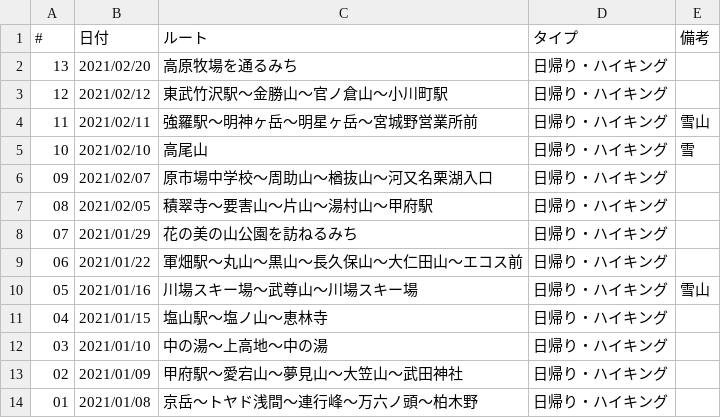
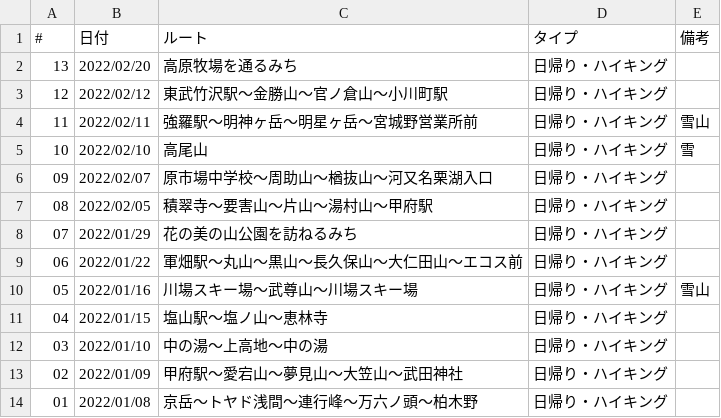
Before and after one commit to onlyzs89/onlyzs89.github.io, a CSV file: mountains/assets/data/list_2022.csv, drawn as a sheet.

Commit message:
add

```diff
--- a/mountains/assets/data/list_2022.csv
+++ b/mountains/assets/data/list_2022.csv
@@ -1,14 +1,14 @@
 #,日付,ルート,タイプ,備考
-13,2021/02/20,高原牧場を通るみち,日帰り・ハイキング,
-12,2021/02/12,東武竹沢駅〜金勝山〜官ノ倉山〜小川町駅,日帰り・ハイキング,
-11,2021/02/11,強羅駅〜明神ヶ岳〜明星ヶ岳〜宮城野営業所前,日帰り・ハイキング,雪山
-10,2021/02/10,高尾山,日帰り・ハイキング,雪
-09,2021/02/07,原市場中学校〜周助山〜楢抜山〜河又名栗湖入口,日帰り・ハイキング,
-08,2021/02/05,積翠寺〜要害山〜片山〜湯村山〜甲府駅,日帰り・ハイキング,
-07,2021/01/29,花の美の山公園を訪ねるみち,日帰り・ハイキング,
-06,2021/01/22,軍畑駅〜丸山〜黒山〜長久保山〜大仁田山〜エコス前,日帰り・ハイキング,
-05,2021/01/16,川場スキー場〜武尊山〜川場スキー場,日帰り・ハイキング,雪山
-04,2021/01/15,塩山駅〜塩ノ山〜恵林寺,日帰り・ハイキング,
-03,2021/01/10,中の湯〜上高地〜中の湯,日帰り・ハイキング,
-02,2021/01/09,甲府駅〜愛宕山〜夢見山〜大笠山〜武田神社,日帰り・ハイキング,
-01,2021/01/08,京岳〜トヤド浅間〜連行峰〜万六ノ頭〜柏木野,日帰り・ハイキング,
+13,2022/02/20,高原牧場を通るみち,日帰り・ハイキング,
+12,2022/02/12,東武竹沢駅〜金勝山〜官ノ倉山〜小川町駅,日帰り・ハイキング,
+11,2022/02/11,強羅駅〜明神ヶ岳〜明星ヶ岳〜宮城野営業所前,日帰り・ハイキング,雪山
+10,2022/02/10,高尾山,日帰り・ハイキング,雪
+09,2022/02/07,原市場中学校〜周助山〜楢抜山〜河又名栗湖入口,日帰り・ハイキング,
+08,2022/02/05,積翠寺〜要害山〜片山〜湯村山〜甲府駅,日帰り・ハイキング,
+07,2022/01/29,花の美の山公園を訪ねるみち,日帰り・ハイキング,
+06,2022/01/22,軍畑駅〜丸山〜黒山〜長久保山〜大仁田山〜エコス前,日帰り・ハイキング,
+05,2022/01/16,川場スキー場〜武尊山〜川場スキー場,日帰り・ハイキング,雪山
+04,2022/01/15,塩山駅〜塩ノ山〜恵林寺,日帰り・ハイキング,
+03,2022/01/10,中の湯〜上高地〜中の湯,日帰り・ハイキング,
+02,2022/01/09,甲府駅〜愛宕山〜夢見山〜大笠山〜武田神社,日帰り・ハイキング,
+01,2022/01/08,京岳〜トヤド浅間〜連行峰〜万六ノ頭〜柏木野,日帰り・ハイキング,
```
